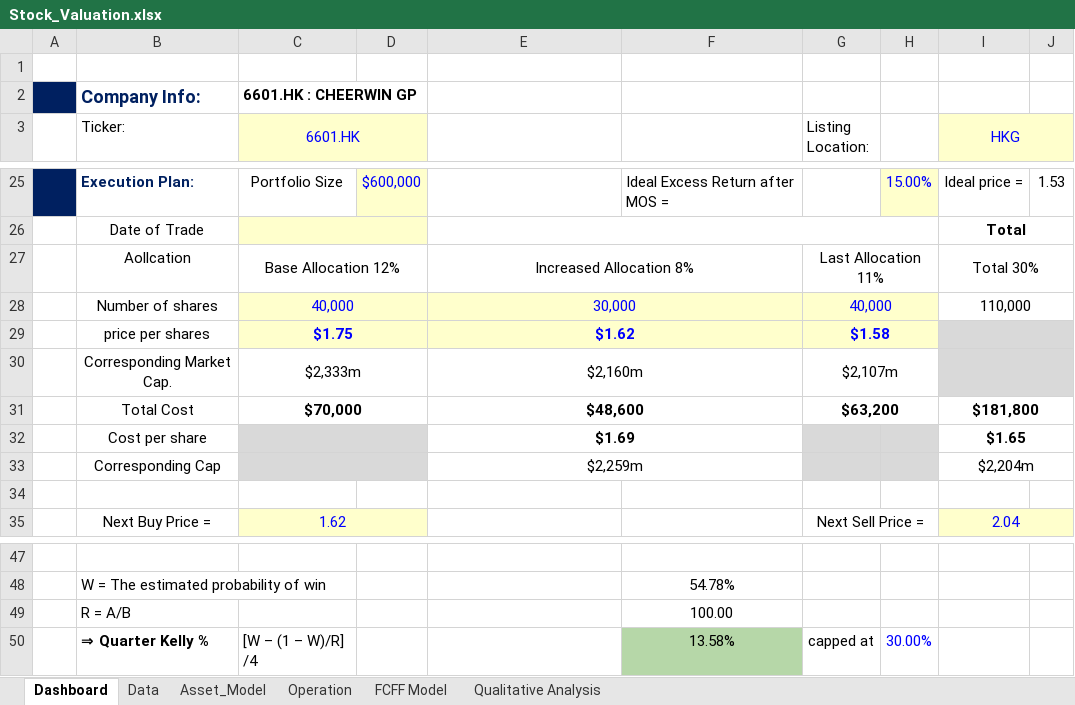
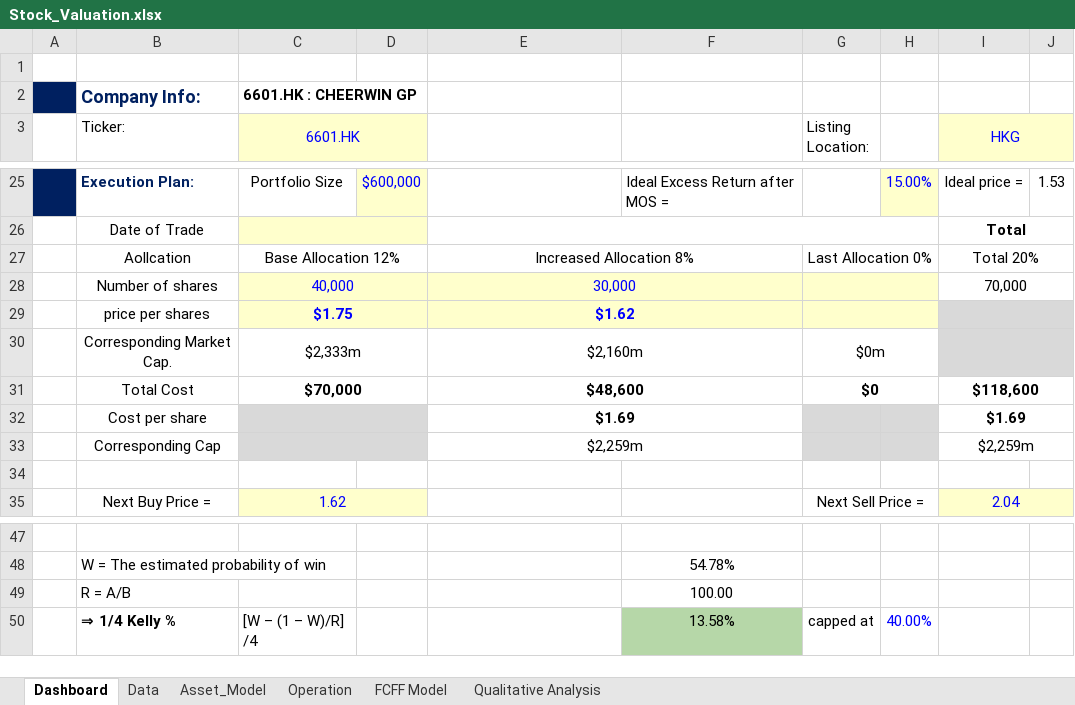
Before and after one commit to JerryChenz/Invest_Proc_v2, an Excel workbook: financial_models/Model_templates/Listed_template/Stock_Valuation.xlsx, sheet Dashboard, drawn as a sheet; only a part is shown, gaps mark what is left out; values as stored, in another font and other column widths than the file's, no borders; conditional formats not drawn; the diff names each change by its address in the sheet, - before the commit and + after, or states it on an @@ line.

```diff
--- a/financial_models/Model_templates/Listed_template/Stock_Valuation.xlsx (sheet Dashboard)
+++ b/financial_models/Model_templates/Listed_template/Stock_Valuation.xlsx (sheet Dashboard)
-G27 (Listing Location:): Last Allocation 11%
+G27 (Listing Location:): Last Allocation 0%
-I27 (HKG): Total 30%
+I27 (HKG): Total 20%
-G28 (Listing Location:): 40,000
+G28 (Listing Location:): (empty)
-I28 (HKG): 110,000
+I28 (HKG): 70,000
-G29 (Listing Location:): $1.58
+G29 (Listing Location:): (empty)
-G30 (Listing Location:): $2,107m
+G30 (Listing Location:): $0m
-G31 (Listing Location:): $63,200
+G31 (Listing Location:): $0
-I31 (HKG): $181,800
+I31 (HKG): $118,600
-I32 (HKG): $1.65
+I32 (HKG): $1.69
-I33 (HKG): $2,204m
+I33 (HKG): $2,259m
-B50 (Ticker:): ⇒ Quarter Kelly %
+B50 (Ticker:): ⇒ 1/4 Kelly %
-H50: 30.00%
+H50: 40.00%
```
Also changed, not shown: formulas that keep their value, financial_models/Opportunities/0071.HK_Stock_Valuation.xlsx, financial_models/Opportunities/0088.HK_Stock_Valuation.xlsx, 9 other files.
